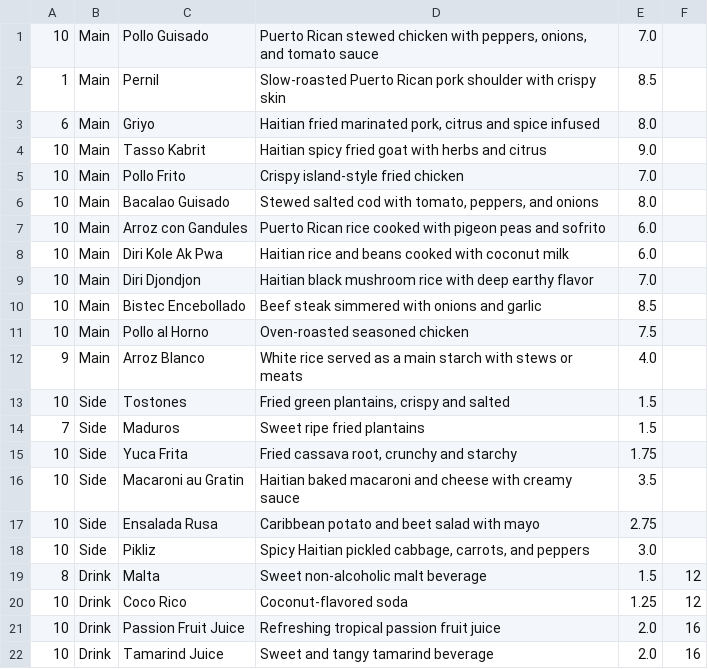
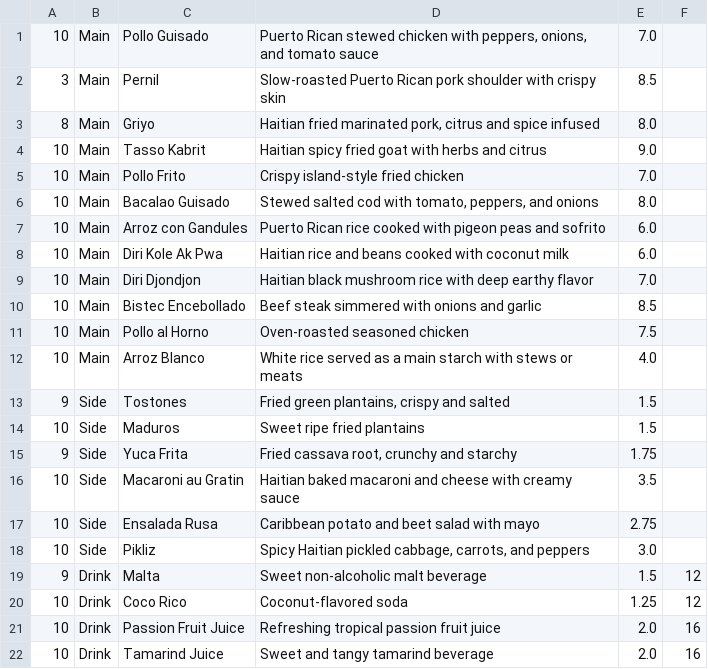
Before and after one commit to Avioti/Chez-Boriken-Custom-Food-Shop, a CSV file: src/main/resources/inventory.csv, drawn as a sheet.

```diff
--- a/src/main/resources/inventory.csv
+++ b/src/main/resources/inventory.csv
@@ -1,4 +1,4 @@
 10|Main|Pollo Guisado|Puerto Rican stewed chicken with peppers, onions, and tomato sauce|7.0
-1|Main|Pernil|Slow-roasted Puerto Rican pork shoulder with crispy skin|8.5
-6|Main|Griyo|Haitian fried marinated pork, citrus and spice infused|8.0
+3|Main|Pernil|Slow-roasted Puerto Rican pork shoulder with crispy skin|8.5
+8|Main|Griyo|Haitian fried marinated pork, citrus and spice infused|8.0
 10|Main|Tasso Kabrit|Haitian spicy fried goat with herbs and citrus|9.0
@@ -11,6 +11,6 @@
 10|Main|Pollo al Horno|Oven-roasted seasoned chicken|7.5
-9|Main|Arroz Blanco|White rice served as a main starch with stews or meats|4.0
-10|Side|Tostones|Fried green plantains, crispy and salted|1.5
-7|Side|Maduros|Sweet ripe fried plantains|1.5
-10|Side|Yuca Frita|Fried cassava root, crunchy and starchy|1.75
+10|Main|Arroz Blanco|White rice served as a main starch with stews or meats|4.0
+9|Side|Tostones|Fried green plantains, crispy and salted|1.5
+10|Side|Maduros|Sweet ripe fried plantains|1.5
+9|Side|Yuca Frita|Fried cassava root, crunchy and starchy|1.75
 10|Side|Macaroni au Gratin|Haitian baked macaroni and cheese with creamy sauce|3.5
@@ -18,3 +18,3 @@
 10|Side|Pikliz|Spicy Haitian pickled cabbage, carrots, and peppers|3.0
-8|Drink|Malta|Sweet non-alcoholic malt beverage|1.5|12
+9|Drink|Malta|Sweet non-alcoholic malt beverage|1.5|12
 10|Drink|Coco Rico|Coconut-flavored soda|1.25|12
```
Also changed, not shown: 11 other files.
